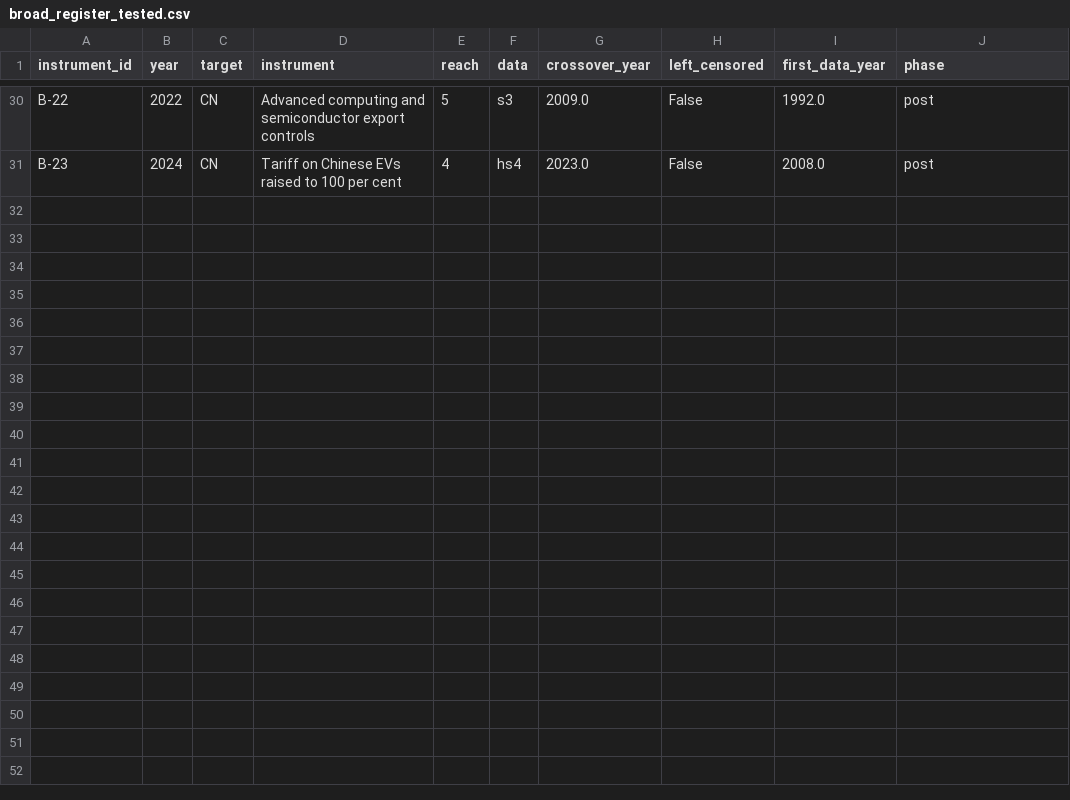
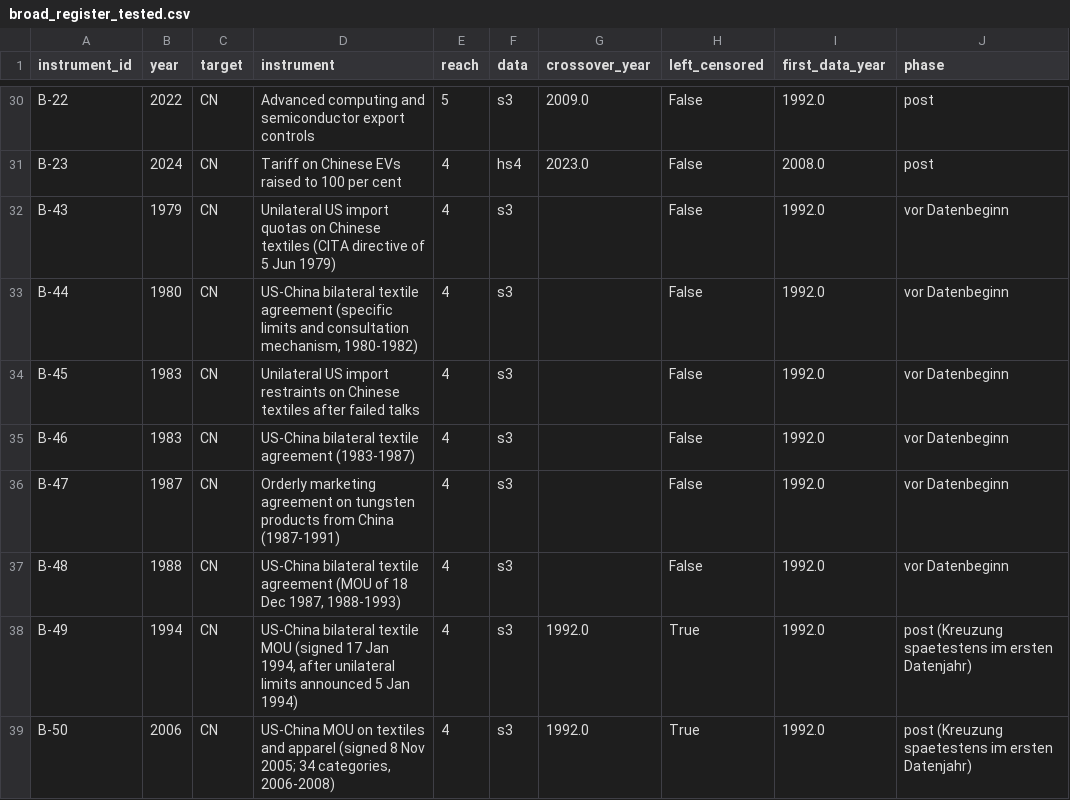
Before and after one commit to wfhungerland/AMNESIA, a CSV file: data/broad_register_tested.csv, drawn as a sheet; only a part is shown, gaps mark what is left out.

```diff
--- a/data/broad_register_tested.csv
+++ b/data/broad_register_tested.csv
@@ -31 +31,9 @@ B-22,2022,CN,Advanced computing and semiconductor export controls,5,s3,2009.0,Fa
 B-23,2024,CN,Tariff on Chinese EVs raised to 100 per cent,4,hs4,2023.0,False,2008.0,post
+B-43,1979,CN,Unilateral US import quotas on Chinese textiles (CITA directive of 5 Jun 1979),4,s3,,False,1992.0,vor Datenbeginn
+B-44,1980,CN,"US-China bilateral textile agreement (specific limits and consultation mechanism, 1980-1982)",4,s3,,False,1992.0,vor Datenbeginn
+B-45,1983,CN,Unilateral US import restraints on Chinese textiles after failed talks,4,s3,,False,1992.0,vor Datenbeginn
+B-46,1983,CN,US-China bilateral textile agreement (1983-1987),4,s3,,False,1992.0,vor Datenbeginn
+B-47,1987,CN,Orderly marketing agreement on tungsten products from China (1987-1991),4,s3,,False,1992.0,vor Datenbeginn
+B-48,1988,CN,"US-China bilateral textile agreement (MOU of 18 Dec 1987, 1988-1993)",4,s3,,False,1992.0,vor Datenbeginn
+B-49,1994,CN,"US-China bilateral textile MOU (signed 17 Jan 1994, after unilateral limits announced 5 Jan 1994)",4,s3,1992.0,True,1992.0,post (Kreuzung spaetestens im ersten Datenjahr)
+B-50,2006,CN,"US-China MOU on textiles and apparel (signed 8 Nov 2005; 34 categories, 2006-2008)",4,s3,1992.0,True,1992.0,post (Kreuzung spaetestens im ersten Datenjahr)
```
Also changed, not shown: data/amnesia_crec_counts.csv, data/broad_register.csv, 15 other files.
